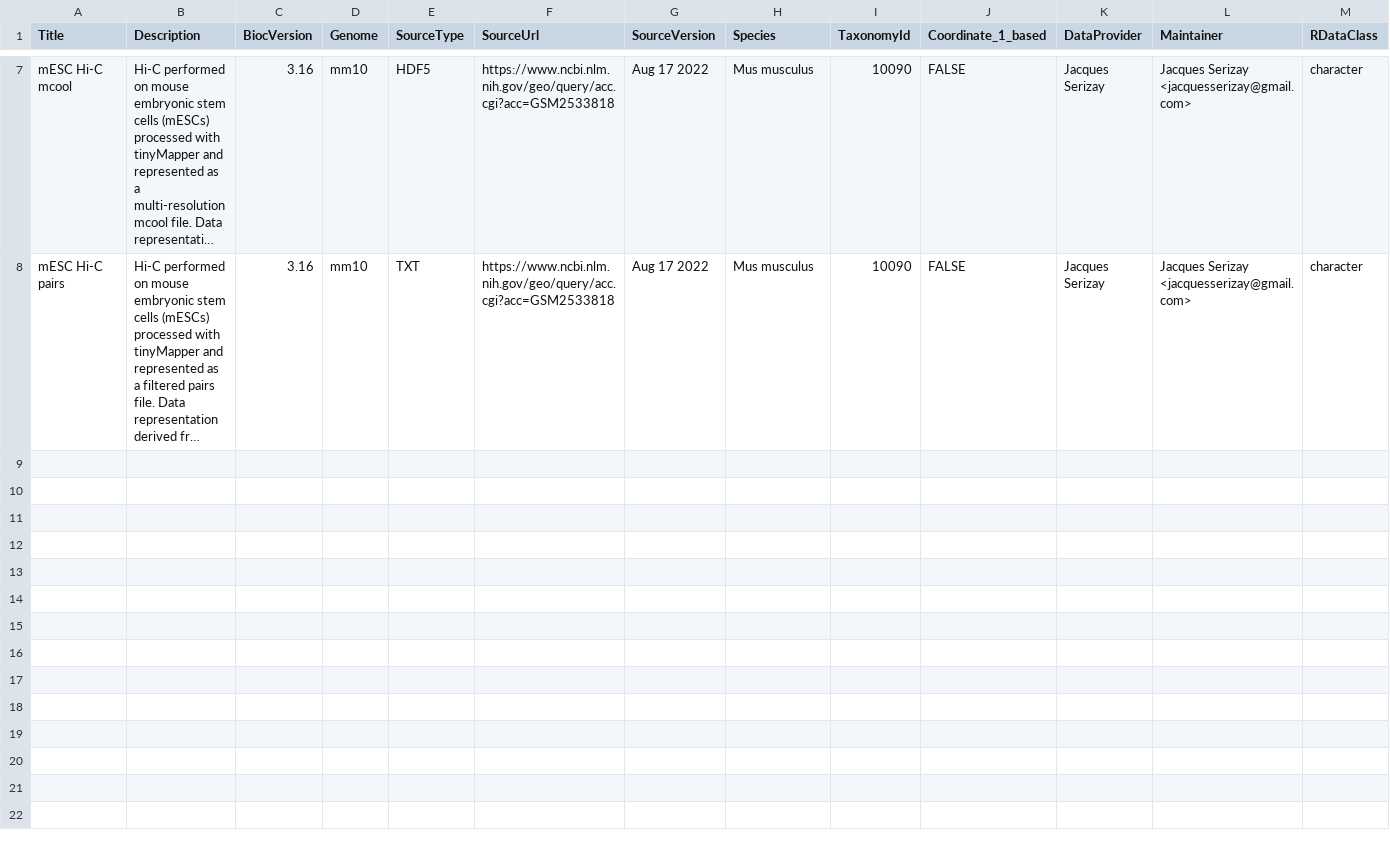
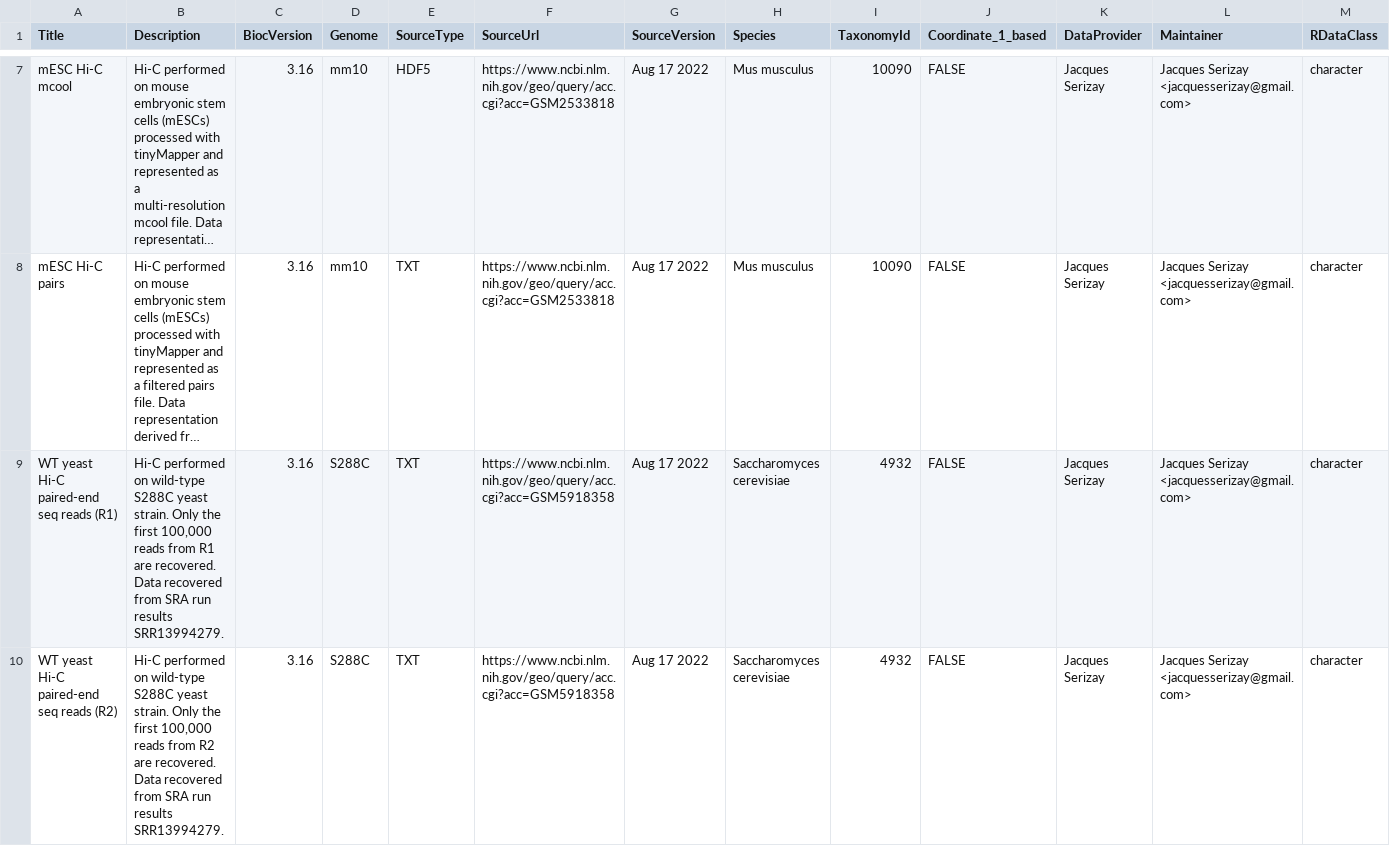
Before and after one commit to js2264/HiContactsData, a CSV file: inst/extdata/metadata.csv, drawn as a sheet; only a part is shown, gaps mark what is left out; long unchanged cells end in …; rows hold the shown columns only; the diff names each change by its address in the sheet, - before the commit and + after, or states it on an @@ line.

Commit message:
add fastq files in metadata

```diff
--- a/inst/extdata/metadata.csv
+++ b/inst/extdata/metadata.csv
+row 9: WT yeast Hi-C paired-end seq reads (R1) | Hi-C performed on wild-type S288C yeast strain. Only the first 100,000 reads from R1 are recovered. Data recovered from SRA run results SRR13994279. | 3.16 | S288C | TXT | https://www.ncbi.nlm.nih.gov/geo/query/acc.cgi?acc=GSM5918358 | Aug 17 2022 | Saccharomyces cerevisiae | 4932 | FALSE | Jacques Serizay | Jacques Serizay <jacquesserizay@gmail.com> | character
+row 10: WT yeast Hi-C paired-end seq reads (R2) | Hi-C performed on wild-type S288C yeast strain. Only the first 100,000 reads from R2 are recovered. Data recovered from SRA run results SRR13994279. | 3.16 | S288C | TXT | https://www.ncbi.nlm.nih.gov/geo/query/acc.cgi?acc=GSM5918358 | Aug 17 2022 | Saccharomyces cerevisiae | 4932 | FALSE | Jacques Serizay | Jacques Serizay <jacquesserizay@gmail.com> | character
```
Also changed, not shown: 6 other files.
